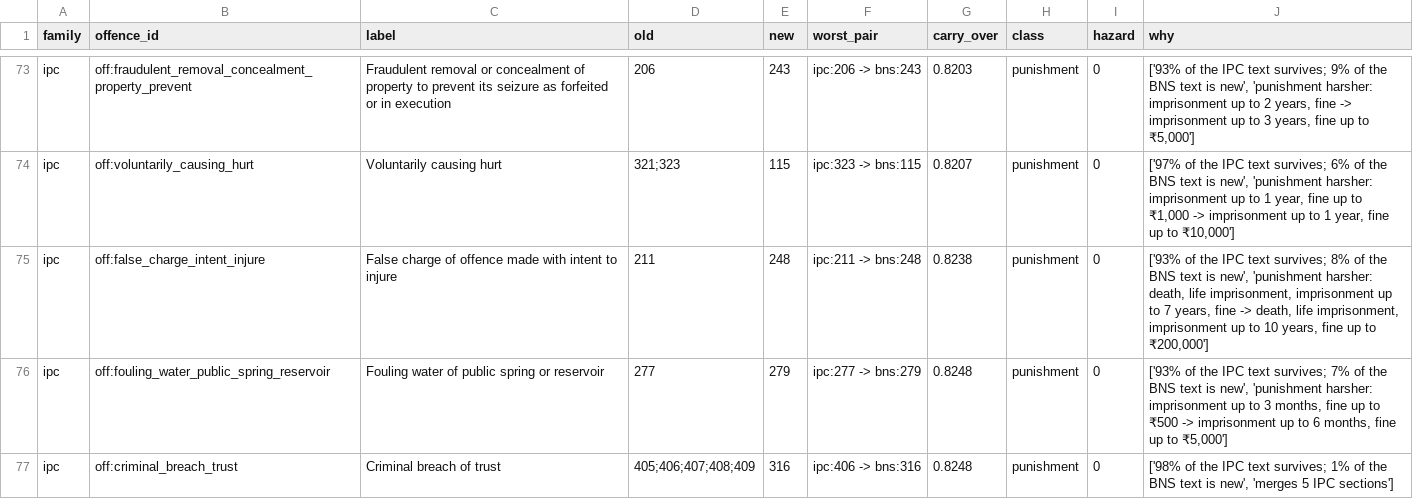
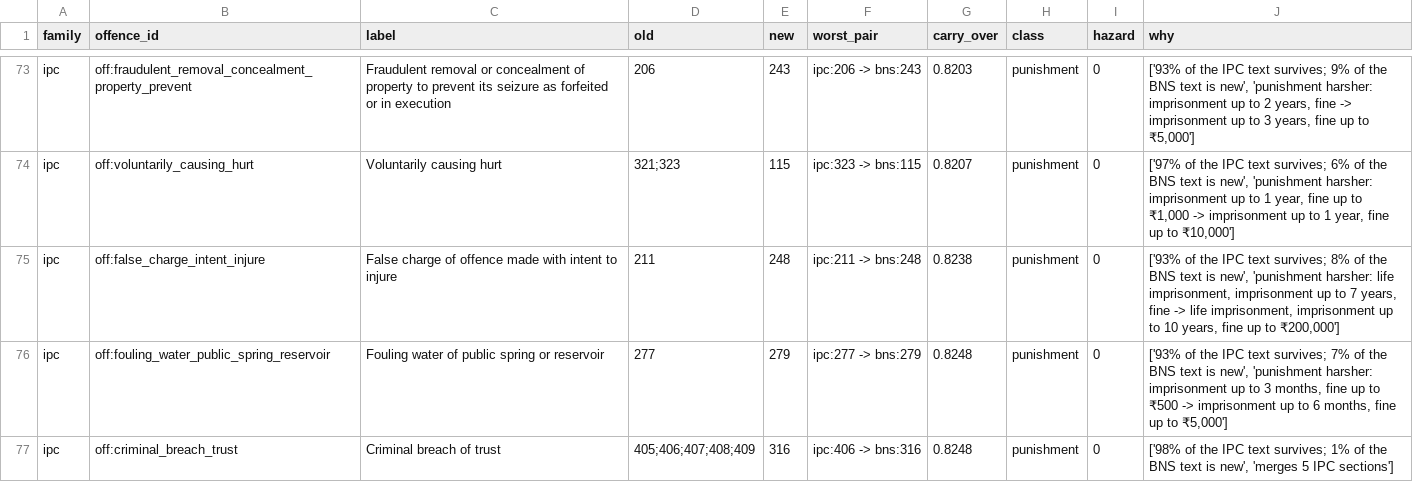
Before and after one commit to gauravrai1704/Kanoon-bridge, a CSV file: results/tables/drift_hazard_offences.csv, drawn as a sheet; only a part is shown, gaps mark what is left out; the diff covers the shown part only.

```diff
--- a/results/tables/drift_hazard_offences.csv
+++ b/results/tables/drift_hazard_offences.csv
@@ -74,3 +74,3 @@ ipc,off:fraudulent_removal_concealment_property_prevent,Fraudulent removal or co
 ipc,off:voluntarily_causing_hurt,Voluntarily causing hurt,321;323,115,ipc:323 -> bns:115,0.8207,punishment,0,"['97% of the IPC text survives; 6% of the BNS text is new', 'punishment harsher: imprisonment up to 1 year, fine up to ₹1,000 -> imprisonment up to 1 year, fine up to ₹10,000']"
-ipc,off:false_charge_intent_injure,False charge of offence made with intent to injure,211,248,ipc:211 -> bns:248,0.8238,punishment,0,"['93% of the IPC text survives; 8% of the BNS text is new', 'punishment harsher: death, life imprisonment, imprisonment up to 7 years, fine -> death, life imprisonment, imprisonment up to 10 years, fine up to ₹200,000']"
+ipc,off:false_charge_intent_injure,False charge of offence made with intent to injure,211,248,ipc:211 -> bns:248,0.8238,punishment,0,"['93% of the IPC text survives; 8% of the BNS text is new', 'punishment harsher: life imprisonment, imprisonment up to 7 years, fine -> life imprisonment, imprisonment up to 10 years, fine up to ₹200,000']"
 ipc,off:fouling_water_public_spring_reservoir,Fouling water of public spring or reservoir,277,279,ipc:277 -> bns:279,0.8248,punishment,0,"['93% of the IPC text survives; 7% of the BNS text is new', 'punishment harsher: imprisonment up to 3 months, fine up to ₹500 -> imprisonment up to 6 months, fine up to ₹5,000']"
```
Also changed, not shown: 3 added rows and 3 removed rows elsewhere in this file, data/crosswalk/drift_pairs.csv, data/crosswalk/drift_sections.csv, 41 other files.
